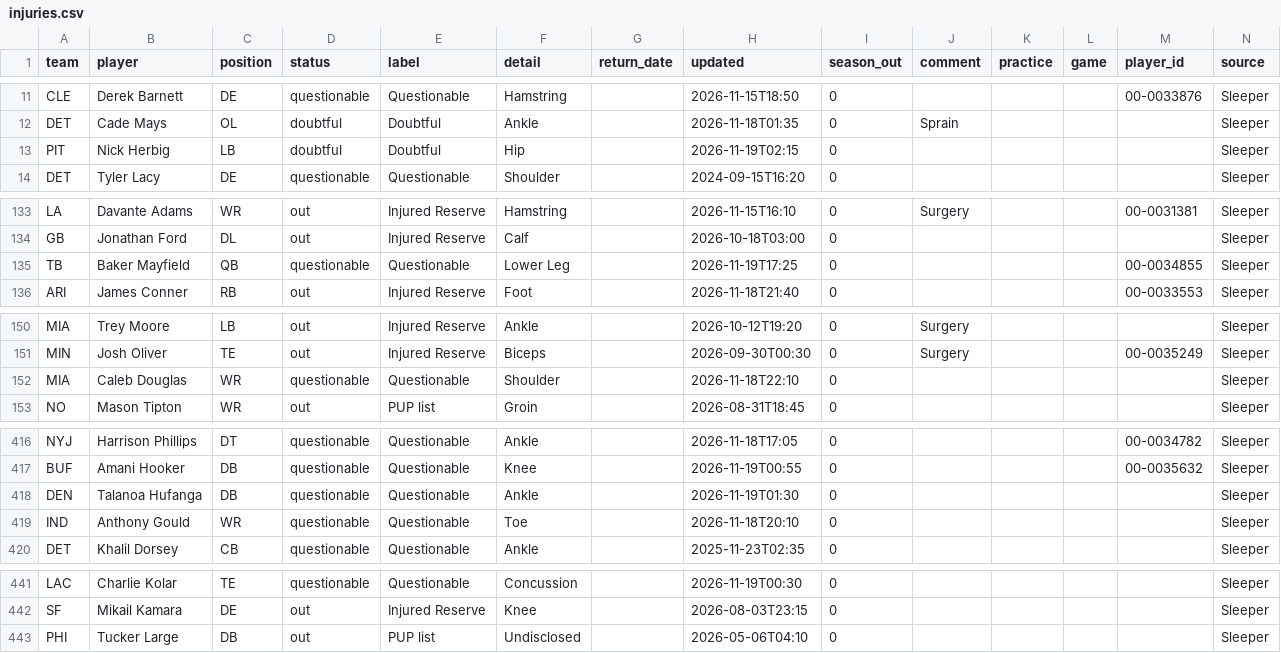
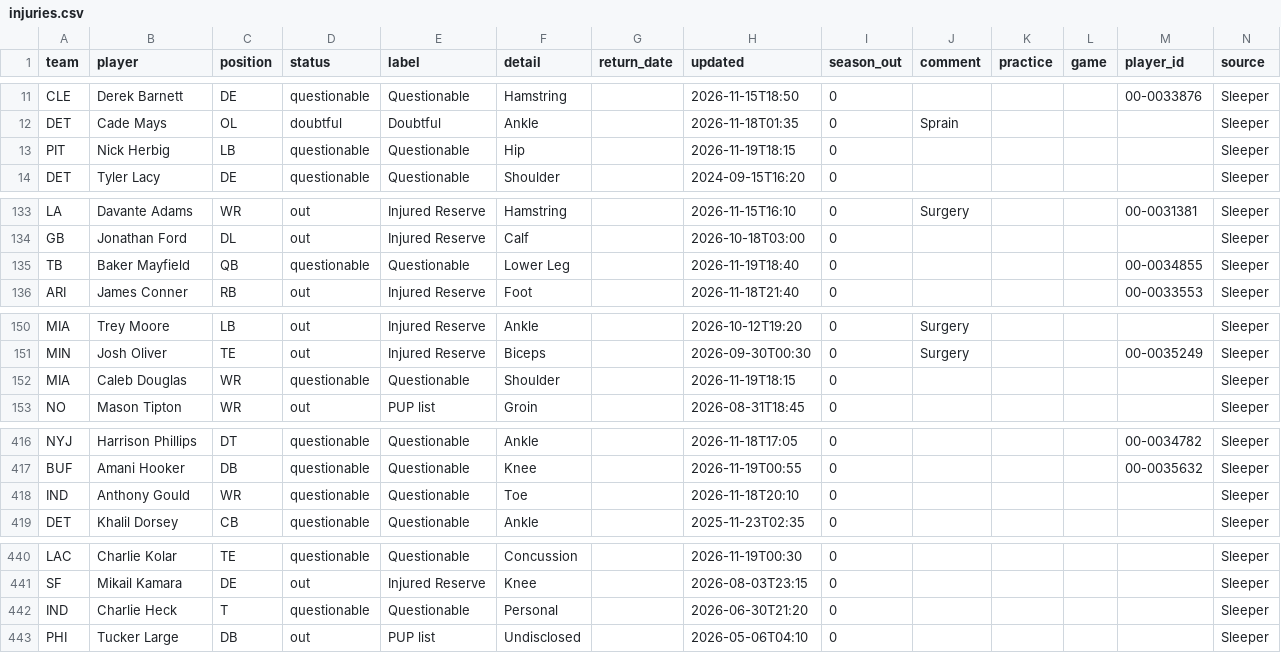
Before and after one commit to bwik4/Matchup-Lab, a CSV file: data/injuries.csv, drawn as a sheet; only a part is shown, gaps mark what is left out; the diff covers the shown part only.

```diff
--- a/data/injuries.csv
+++ b/data/injuries.csv
@@ -12,3 +12,3 @@ CLE,Derek Barnett,DE,questionable,Questionable,Hamstring,,2026-11-15T18:50,0,,,,
 DET,Cade Mays,OL,doubtful,Doubtful,Ankle,,2026-11-18T01:35,0,Sprain,,,,Sleeper
-PIT,Nick Herbig,LB,doubtful,Doubtful,Hip,,2026-11-19T02:15,0,,,,,Sleeper
+PIT,Nick Herbig,LB,questionable,Questionable,Hip,,2026-11-19T18:15,0,,,,,Sleeper
 DET,Tyler Lacy,DE,questionable,Questionable,Shoulder,,2024-09-15T16:20,0,,,,,Sleeper
@@ -134,3 +134,3 @@ LA,Davante Adams,WR,out,Injured Reserve,Hamstring,,2026-11-15T16:10,0,Surgery,,,
 GB,Jonathan Ford,DL,out,Injured Reserve,Calf,,2026-10-18T03:00,0,,,,,Sleeper
-TB,Baker Mayfield,QB,questionable,Questionable,Lower Leg,,2026-11-19T17:25,0,,,,00-0034855,Sleeper
+TB,Baker Mayfield,QB,questionable,Questionable,Lower Leg,,2026-11-19T18:40,0,,,,00-0034855,Sleeper
 ARI,James Conner,RB,out,Injured Reserve,Foot,,2026-11-18T21:40,0,,,,00-0033553,Sleeper
@@ -151,3 +151,3 @@ MIA,Trey Moore,LB,out,Injured Reserve,Ankle,,2026-10-12T19:20,0,Surgery,,,,Sleep
 MIN,Josh Oliver,TE,out,Injured Reserve,Biceps,,2026-09-30T00:30,0,Surgery,,, 00-0035249,Sleeper
-MIA,Caleb Douglas,WR,questionable,Questionable,Shoulder,,2026-11-18T22:10,0,,,,,Sleeper
+MIA,Caleb Douglas,WR,questionable,Questionable,Shoulder,,2026-11-19T18:15,0,,,,,Sleeper
 NO,Mason Tipton,WR,out,PUP list,Groin,,2026-08-31T18:45,0,,,,,Sleeper
@@ -417,3 +417,2 @@ NYJ,Harrison Phillips,DT,questionable,Questionable,Ankle,,2026-11-18T17:05,0,,,,
 BUF,Amani Hooker,DB,questionable,Questionable,Knee,,2026-11-19T00:55,0,,,, 00-0035632,Sleeper
-DEN,Talanoa Hufanga,DB,questionable,Questionable,Ankle,,2026-11-19T01:30,0,,,,,Sleeper
 IND,Anthony Gould,WR,questionable,Questionable,Toe,,2026-11-18T20:10,0,,,,,Sleeper
@@ -442,2 +441,3 @@ LAC,Charlie Kolar,TE,questionable,Questionable,Concussion,,2026-11-19T00:30,0,,,
 SF,Mikail Kamara,DE,out,Injured Reserve,Knee,,2026-08-03T23:15,0,,,,,Sleeper
+IND,Charlie Heck,T,questionable,Questionable,Personal,,2026-06-30T21:20,0,,,,,Sleeper
 PHI,Tucker Large,DB,out,PUP list,Undisclosed,,2026-05-06T04:10,0,,,,,Sleeper
```
Also changed, not shown: 5 edited cells elsewhere in this file, data/sleeper_players.csv, data/sleeper_trending.csv, 1 other file.
